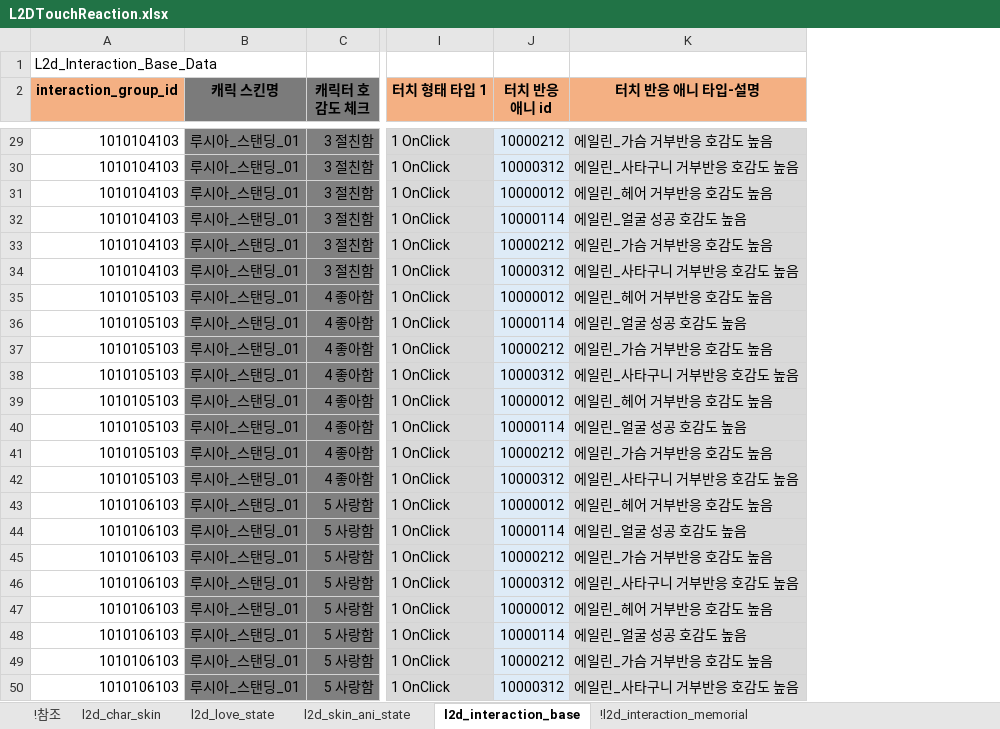
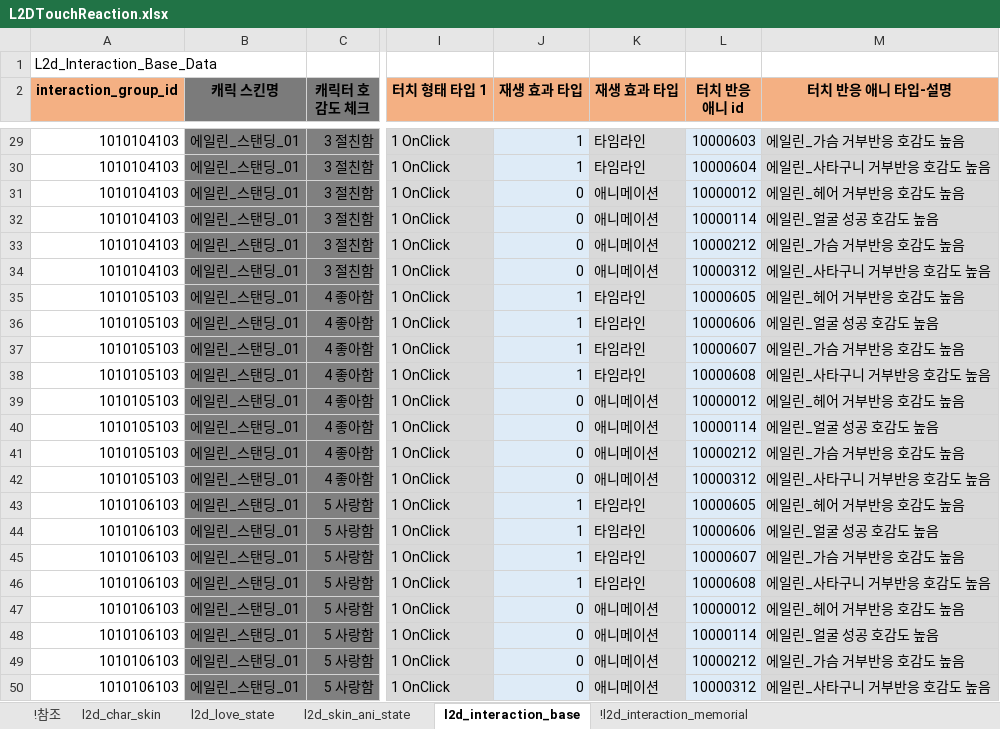
Before and after one commit to shanash/ZeroOne, an Excel workbook: Android/ExcelData/L2DTouchReaction.xlsx, sheet l2d_interaction_base, drawn as a sheet; only a part is shown, gaps mark what is left out; values as stored, in another font and other column widths than the file's, no borders; addresses are those after the commit; the diff covers the shown part only; the diff names each change by its address in the sheet, - before the commit and + after, or states it on an @@ line.

```diff
--- a/Android/ExcelData/L2DTouchReaction.xlsx (sheet l2d_interaction_base)
+++ b/Android/ExcelData/L2DTouchReaction.xlsx (sheet l2d_interaction_base)
+column J (재생 효과 타입), rows 29-50: 1 | 1 | 0 | 0 | 0 | 0 | 1 | 1 | 1 | 1 | 0 | 0 | 0 | 0 | 1 | 1 | 1 | 1 | 0 | 0 | 0 | 0
+column K (재생 효과 타입), rows 29-50: 타임라인 | 타임라인 | 애니메이션 | 애니메이션 | 애니메이션 | 애니메이션 | 타임라인 | 타임라인 | 타임라인 | 타임라인 | 애니메이션 | 애니메이션 | 애니메이션 | 애니메이션 | 타임라인 | 타임라인 | 타임라인 | 타임라인 | 애니메이션 | 애니메이션 | 애니메이션 | 애니메이션
-B29:B50 (캐릭 스킨명): 루시아_스탠딩_01
+B29:B50 (캐릭 스킨명): 에일린_스탠딩_01
-L29 (터치 반응 애니 id): 10000212
+L29 (터치 반응 애니 id): 10000603
-L30 (터치 반응 애니 id): 10000312
+L30 (터치 반응 애니 id): 10000604
-L35 (터치 반응 애니 id): 10000012
+L35 (터치 반응 애니 id): 10000605
-L36 (터치 반응 애니 id): 10000114
+L36 (터치 반응 애니 id): 10000606
-L37 (터치 반응 애니 id): 10000212
+L37 (터치 반응 애니 id): 10000607
-L38 (터치 반응 애니 id): 10000312
+L38 (터치 반응 애니 id): 10000608
-L43 (터치 반응 애니 id): 10000012
+L43 (터치 반응 애니 id): 10000605
-L44 (터치 반응 애니 id): 10000114
+L44 (터치 반응 애니 id): 10000606
-L45 (터치 반응 애니 id): 10000212
+L45 (터치 반응 애니 id): 10000607
-L46 (터치 반응 애니 id): 10000312
+L46 (터치 반응 애니 id): 10000608
```
Also changed, not shown: 34 edited cells elsewhere in this sheet, sheet !참조, formulas that keep their value, Android/ExcelData/MemorialTable.xlsx.
